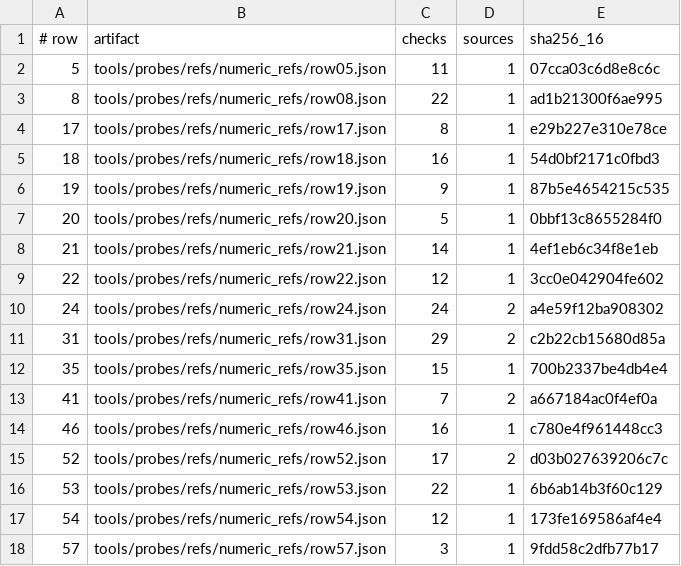
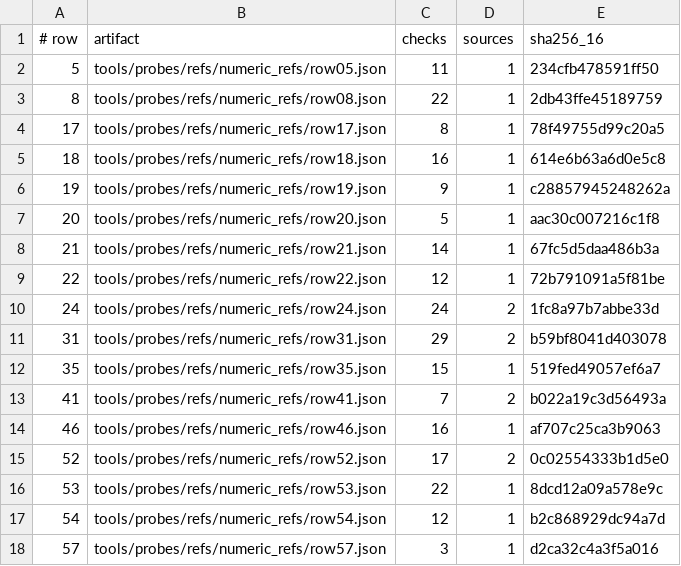
Before and after one commit to qw576483/clover-project-diablo2, a TSV file: tools/probes/refs/numeric_refs/INDEX.tsv, drawn as a sheet.

Commit message:
fix(gate): refs 回同步态 + 台账入仓副本 + 探针可跑单项 —— 17 份 numeric_refs 全量重生成(表已定稿, spec_sha256 全部=表 sha 4E942E16, --check = 0 STALE; 更正上一笔提交信息: 07:43 那次是对当时的表 sha a2994c07, 表后来又被改); .ai-tmp/test/dispatch-log.tsv 入仓副本同步(.ai-tmp 被 gitignore => 闸门读的文件不在版本库, 这是上次事故的根因; 两边 124 行逐字节相同); gate-item-probe.ps1 扩到 9 项(锚点式不写死行号 + 依赖序 + 退化自检 4 例; verify.ps1 引用它 0 次 => 不影响整轮); 删两个数字错的冗余重产件(真值 33=21+11+1, 全仓 0 引用); 修 gen_numeric_refs.py 那句已造成误判的过时注释

```diff
--- a/tools/probes/refs/numeric_refs/INDEX.tsv
+++ b/tools/probes/refs/numeric_refs/INDEX.tsv
@@ -1,18 +1,18 @@
 # row	artifact	checks	sources	sha256_16
-5	tools/probes/refs/numeric_refs/row05.json	11	1	07cca03c6d8e8c6c
-8	tools/probes/refs/numeric_refs/row08.json	22	1	ad1b21300f6ae995
-17	tools/probes/refs/numeric_refs/row17.json	8	1	e29b227e310e78ce
-18	tools/probes/refs/numeric_refs/row18.json	16	1	54d0bf2171c0fbd3
-19	tools/probes/refs/numeric_refs/row19.json	9	1	87b5e4654215c535
-20	tools/probes/refs/numeric_refs/row20.json	5	1	0bbf13c8655284f0
-21	tools/probes/refs/numeric_refs/row21.json	14	1	4ef1eb6c34f8e1eb
-22	tools/probes/refs/numeric_refs/row22.json	12	1	3cc0e042904fe602
-24	tools/probes/refs/numeric_refs/row24.json	24	2	a4e59f12ba908302
-31	tools/probes/refs/numeric_refs/row31.json	29	2	c2b22cb15680d85a
-35	tools/probes/refs/numeric_refs/row35.json	15	1	700b2337be4db4e4
-41	tools/probes/refs/numeric_refs/row41.json	7	2	a667184ac0f4ef0a
-46	tools/probes/refs/numeric_refs/row46.json	16	1	c780e4f961448cc3
-52	tools/probes/refs/numeric_refs/row52.json	17	2	d03b027639206c7c
-53	tools/probes/refs/numeric_refs/row53.json	22	1	6b6ab14b3f60c129
-54	tools/probes/refs/numeric_refs/row54.json	12	1	173fe169586af4e4
-57	tools/probes/refs/numeric_refs/row57.json	3	1	9fdd58c2dfb77b17
+5	tools/probes/refs/numeric_refs/row05.json	11	1	234cfb478591ff50
+8	tools/probes/refs/numeric_refs/row08.json	22	1	2db43ffe45189759
+17	tools/probes/refs/numeric_refs/row17.json	8	1	78f49755d99c20a5
+18	tools/probes/refs/numeric_refs/row18.json	16	1	614e6b63a6d0e5c8
+19	tools/probes/refs/numeric_refs/row19.json	9	1	c28857945248262a
+20	tools/probes/refs/numeric_refs/row20.json	5	1	aac30c007216c1f8
+21	tools/probes/refs/numeric_refs/row21.json	14	1	67fc5d5daa486b3a
+22	tools/probes/refs/numeric_refs/row22.json	12	1	72b791091a5f81be
+24	tools/probes/refs/numeric_refs/row24.json	24	2	1fc8a97b7abbe33d
+31	tools/probes/refs/numeric_refs/row31.json	29	2	b59bf8041d403078
+35	tools/probes/refs/numeric_refs/row35.json	15	1	519fed49057ef6a7
+41	tools/probes/refs/numeric_refs/row41.json	7	2	b022a19c3d56493a
+46	tools/probes/refs/numeric_refs/row46.json	16	1	af707c25ca3b9063
+52	tools/probes/refs/numeric_refs/row52.json	17	2	0c02554333b1d5e0
+53	tools/probes/refs/numeric_refs/row53.json	22	1	8dcd12a09a578e9c
+54	tools/probes/refs/numeric_refs/row54.json	12	1	b2c868929dc94a7d
+57	tools/probes/refs/numeric_refs/row57.json	3	1	d2ca32c4a3f5a016
```
Also changed, not shown: 24 other files.
